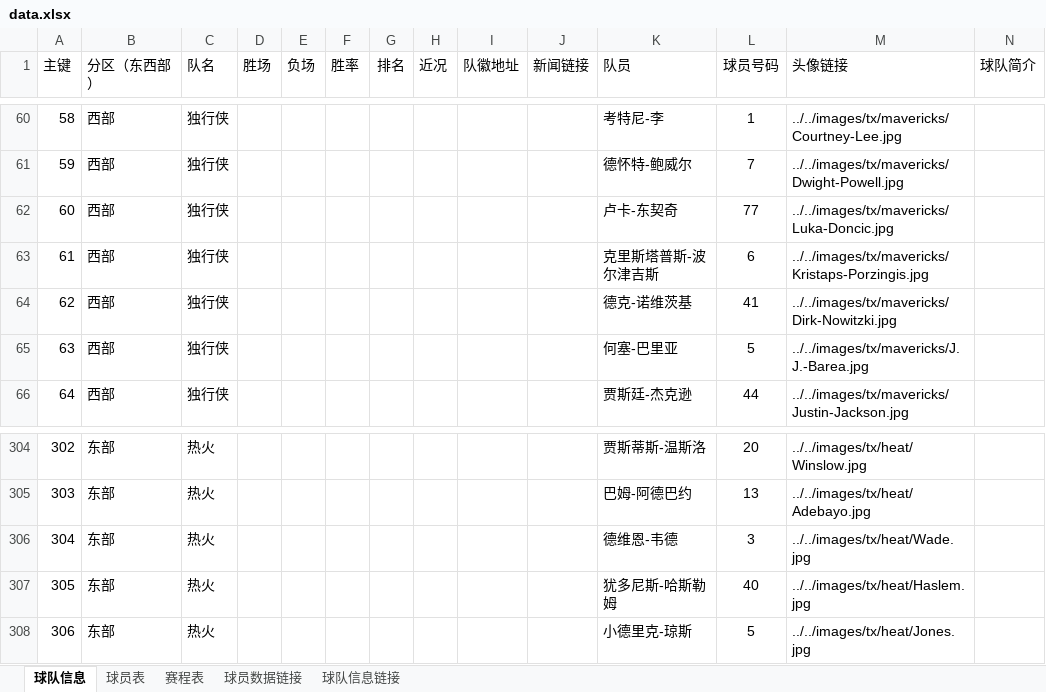
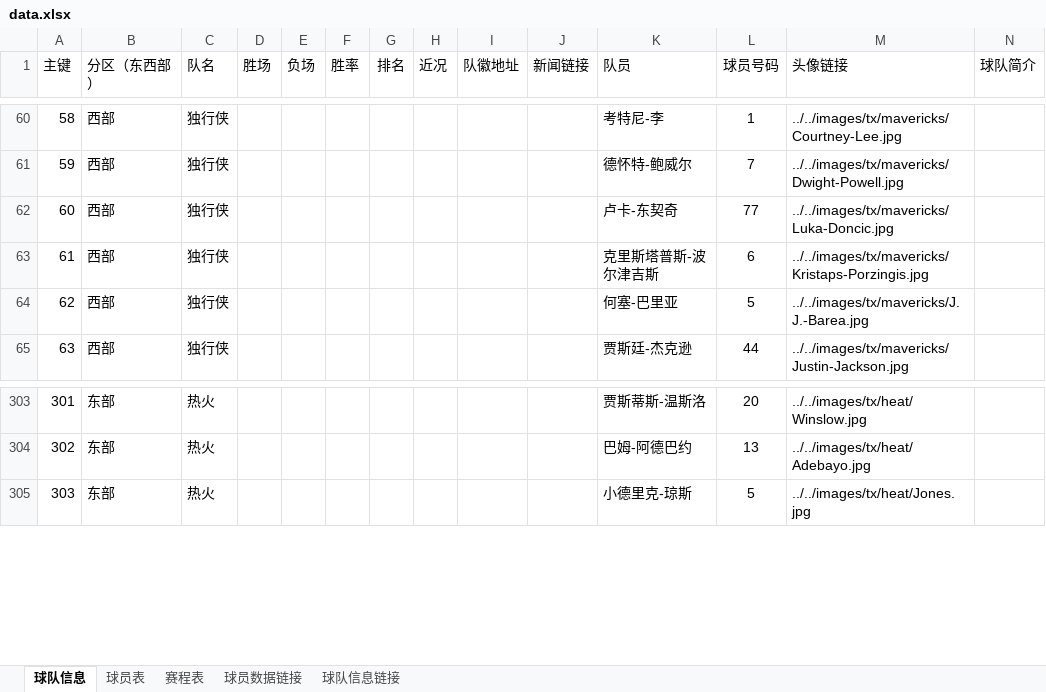
Before and after one commit to lin12345612/bishe, an Excel workbook: 网站相关/data.xlsx, sheet 球队信息, drawn as a sheet; only a part is shown, gaps mark what is left out; values as stored, in another font and other column widths than the file's, no borders; removed rows and columns are numbered as before the commit, all else as after; rows hold the shown columns only; the diff names each change by its address in the sheet, - before the commit and + after, or states it on an @@ line.

```diff
--- a/网站相关/data.xlsx (sheet 球队信息)
+++ b/网站相关/data.xlsx (sheet 球队信息)
-row 64: 62 | 西部 | 独行侠 |  |  |  |  |  |  |  | 德克-诺维茨基 | 41 | ../../images/tx/mavericks/Dirk-Nowitzki.jpg
@@ column A (主键) renumbered from row 64 down @@
-row 306: 304 | 东部 | 热火 |  |  |  |  |  |  |  | 德维恩-韦德 | 3 | ../../images/tx/heat/Wade.jpg
-row 307: 305 | 东部 | 热火 |  |  |  |  |  |  |  | 犹多尼斯-哈斯勒姆 | 40 | ../../images/tx/heat/Haslem.jpg
```
Also changed, not shown: sheet 球员表, sheet 球员数据链接, sheet 球队信息链接.
